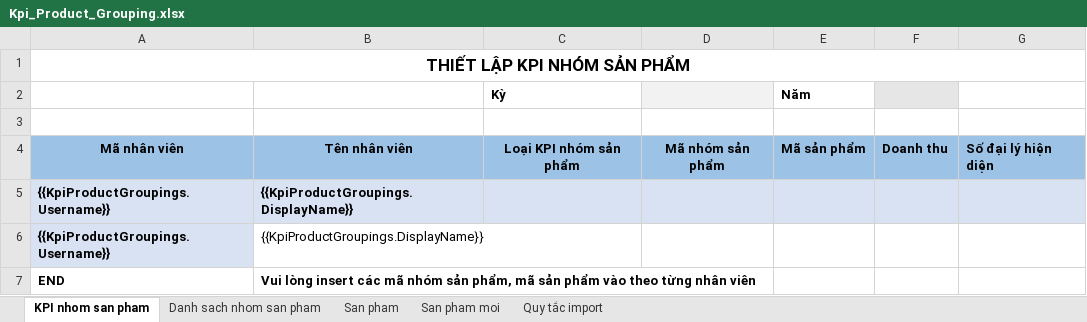
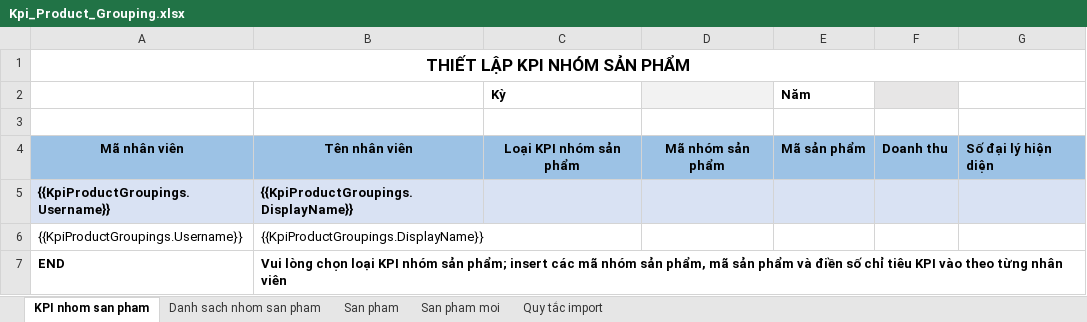
Before and after one commit to nguyenhoangnam123/DMS-CSharp, an Excel workbook: DMS/Templates/Kpi_Product_Grouping.xlsx, sheet KPI nhom san pham, drawn as a sheet; values as stored, in another font and other column widths than the file's, no borders; the diff names each change by its address in the sheet, - before the commit and + after, or states it on an @@ line.

Commit message:
DMS: Update KpiProductGrouping Template

```diff
--- a/DMS/Templates/Kpi_Product_Grouping.xlsx (sheet KPI nhom san pham)
+++ b/DMS/Templates/Kpi_Product_Grouping.xlsx (sheet KPI nhom san pham)
@@ A6 fill: #D9E2F3 → none, bold: on → off @@
-B7: Vui lòng insert các mã nhóm sản phẩm, mã sản phẩm vào theo…
+B7: Vui lòng chọn loại KPI nhóm sản phẩm; insert các mã nhóm sản phẩm, mã sản phẩm và điền số chỉ tiêu KPI vào theo…
```
